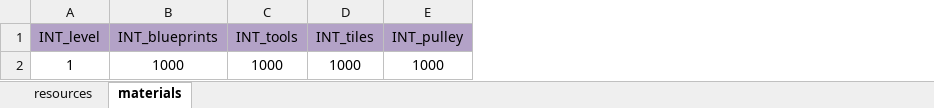
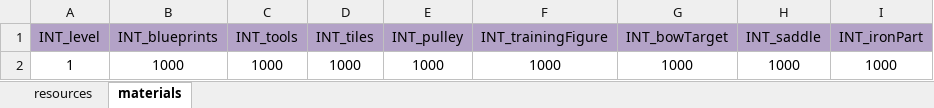
Before and after one commit to ModunZhang/kod_server, an Excel workbook: gameData/server/PlayerInitData.xlsx, sheet materials, drawn as a sheet; values as stored, in another font and other column widths than the file's, no borders; the diff names each change by its address in the sheet, - before the commit and + after, or states it on an @@ line.

```diff
--- a/gameData/server/PlayerInitData.xlsx (sheet materials)
+++ b/gameData/server/PlayerInitData.xlsx (sheet materials)
+column F (INT_trainingFigure), row 2: 1000
+column G (INT_bowTarget), row 2: 1000
+column H (INT_saddle), row 2: 1000
+column I (INT_ironPart), row 2: 1000
```
Also changed, not shown: 3 other files.
